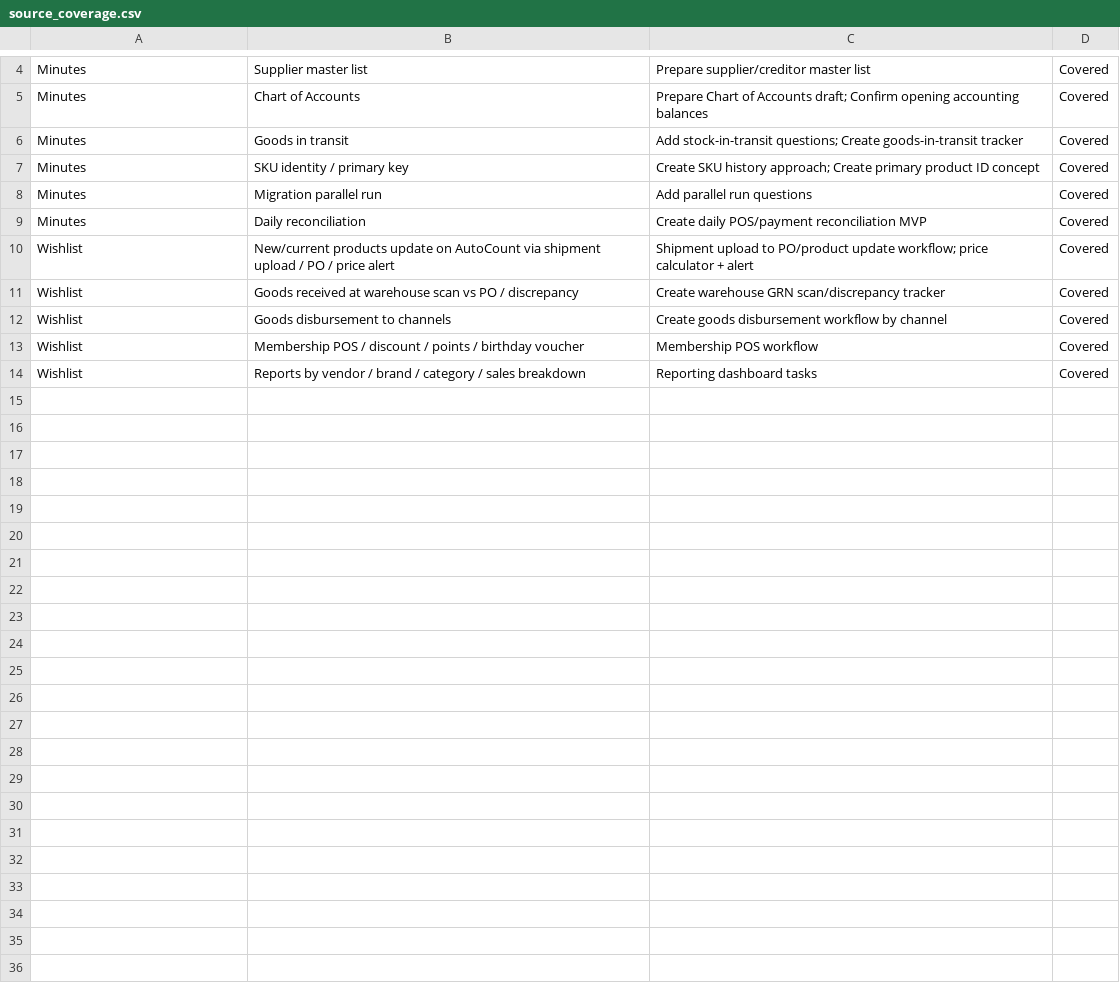
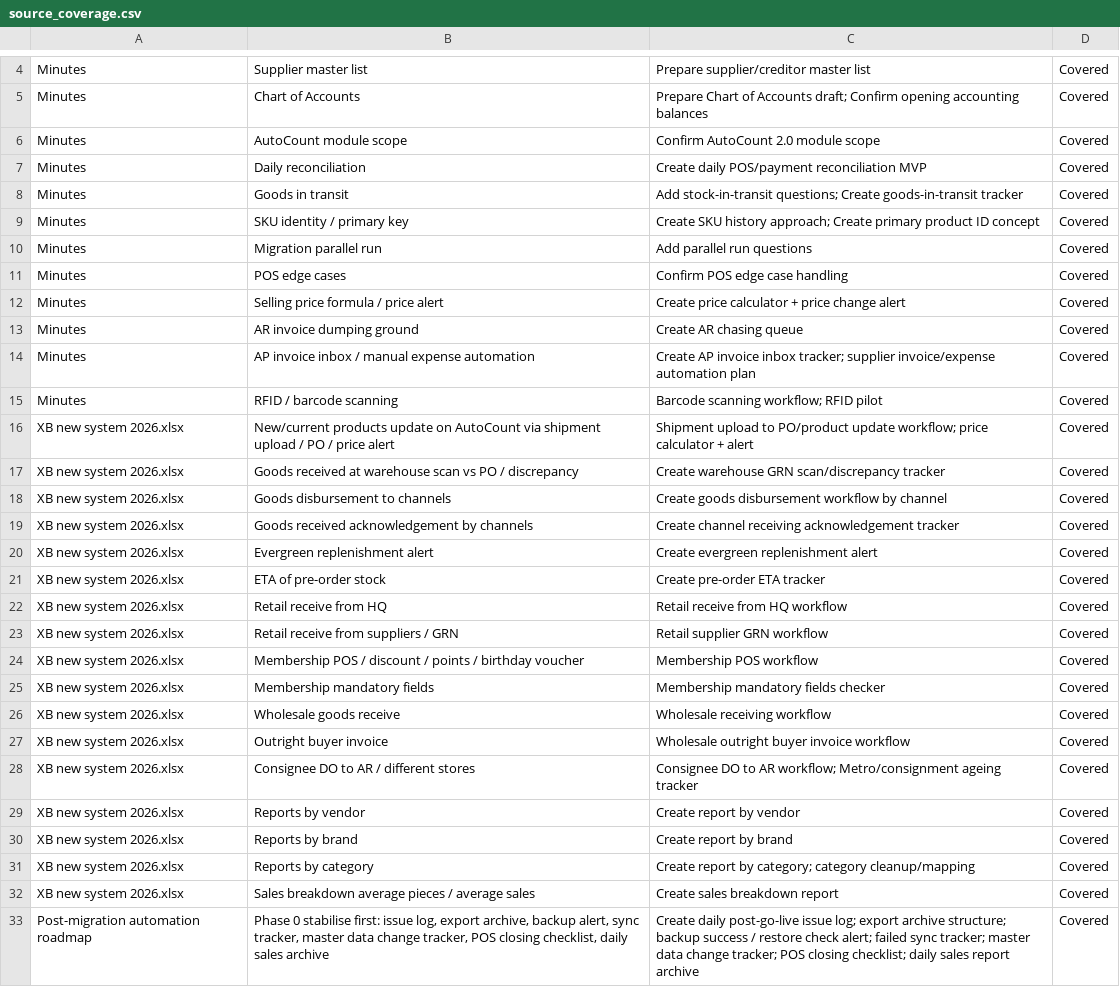
Before and after one commit to x-boundaries/automation, a CSV file: tracker/source_coverage.csv, drawn as a sheet; only a part is shown, gaps mark what is left out; the diff covers the shown part only.

Commit message:
Update source coverage with roadmap coverage

```diff
--- a/tracker/source_coverage.csv
+++ b/tracker/source_coverage.csv
@@ -5,2 +5,4 @@ Minutes,Supplier master list,Prepare supplier/creditor master list,Covered
 Minutes,Chart of Accounts,Prepare Chart of Accounts draft; Confirm opening accounting balances,Covered
+Minutes,AutoCount module scope,Confirm AutoCount 2.0 module scope,Covered
+Minutes,Daily reconciliation,Create daily POS/payment reconciliation MVP,Covered
 Minutes,Goods in transit,Add stock-in-transit questions; Create goods-in-transit tracker,Covered
@@ -8,7 +10,24 @@ Minutes,SKU identity / primary key,Create SKU history approach; Create primary p
 Minutes,Migration parallel run,Add parallel run questions,Covered
-Minutes,Daily reconciliation,Create daily POS/payment reconciliation MVP,Covered
-Wishlist,New/current products update on AutoCount via shipment upload / PO / price alert,Shipment upload to PO/product update workflow; price calculator + alert,Covered
-Wishlist,Goods received at warehouse scan vs PO / discrepancy,Create warehouse GRN scan/discrepancy tracker,Covered
-Wishlist,Goods disbursement to channels,Create goods disbursement workflow by channel,Covered
-Wishlist,Membership POS / discount / points / birthday voucher,Membership POS workflow,Covered
-Wishlist,Reports by vendor / brand / category / sales breakdown,Reporting dashboard tasks,Covered
+Minutes,POS edge cases,Confirm POS edge case handling,Covered
+Minutes,Selling price formula / price alert,Create price calculator + price change alert,Covered
+Minutes,AR invoice dumping ground,Create AR chasing queue,Covered
+Minutes,AP invoice inbox / manual expense automation,Create AP invoice inbox tracker; supplier invoice/expense automation plan,Covered
+Minutes,RFID / barcode scanning,Barcode scanning workflow; RFID pilot,Covered
+XB new system 2026.xlsx,New/current products update on AutoCount via shipment upload / PO / price alert,Shipment upload to PO/product update workflow; price calculator + alert,Covered
+XB new system 2026.xlsx,Goods received at warehouse scan vs PO / discrepancy,Create warehouse GRN scan/discrepancy tracker,Covered
+XB new system 2026.xlsx,Goods disbursement to channels,Create goods disbursement workflow by channel,Covered
+XB new system 2026.xlsx,Goods received acknowledgement by channels,Create channel receiving acknowledgement tracker,Covered
+XB new system 2026.xlsx,Evergreen replenishment alert,Create evergreen replenishment alert,Covered
+XB new system 2026.xlsx,ETA of pre-order stock,Create pre-order ETA tracker,Covered
+XB new system 2026.xlsx,Retail receive from HQ,Retail receive from HQ workflow,Covered
+XB new system 2026.xlsx,Retail receive from suppliers / GRN,Retail supplier GRN workflow,Covered
+XB new system 2026.xlsx,Membership POS / discount / points / birthday voucher,Membership POS workflow,Covered
+XB new system 2026.xlsx,Membership mandatory fields,Membership mandatory fields checker,Covered
+XB new system 2026.xlsx,Wholesale goods receive,Wholesale receiving workflow,Covered
+XB new system 2026.xlsx,Outright buyer invoice,Wholesale outright buyer invoice workflow,Covered
+XB new system 2026.xlsx,Consignee DO to AR / different stores,Consignee DO to AR workflow; Metro/consignment ageing tracker,Covered
+XB new system 2026.xlsx,Reports by vendor,Create report by vendor,Covered
+XB new system 2026.xlsx,Reports by brand,Create report by brand,Covered
+XB new system 2026.xlsx,Reports by category,Create report by category; category cleanup/mapping,Covered
+XB new system 2026.xlsx,Sales breakdown average pieces / average sales,Create sales breakdown report,Covered
+Post-migration automation roadmap,"Phase 0 stabilise first: issue log, export archive, backup alert, sync tracker, master data change tracker, POS closing checklist, daily sales archive",Create daily post-go-live issue log; export archive structure; backup success / restore check alert; failed sync tracker; master data change tracker; POS closing checklist; daily sales report archive,Covered
```
Also changed, not shown: 21 added rows elsewhere in this file.
